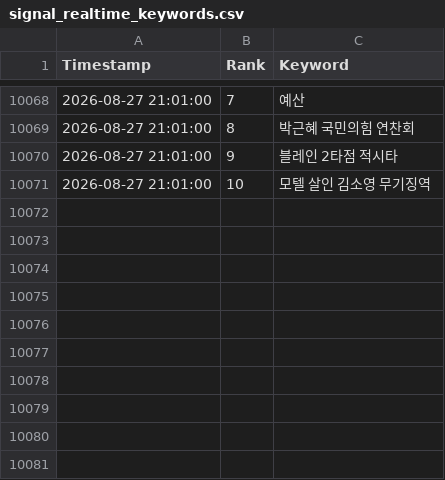
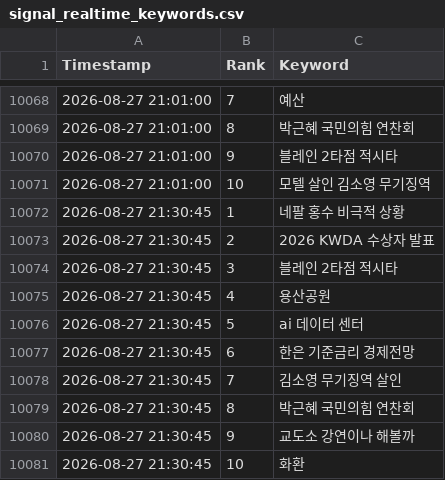
Before and after one commit to wafflecomm/TrafficCatcher, a CSV file: signal_realtime_keywords.csv, drawn as a sheet; only a part is shown, gaps mark what is left out.

```diff
--- a/signal_realtime_keywords.csv
+++ b/signal_realtime_keywords.csv
@@ -10071 +10071,11 @@
 2026-08-27 21:01:00,10,모텔 살인 김소영 무기징역
+2026-08-27 21:30:45,1,네팔 홍수 비극적 상황
+2026-08-27 21:30:45,2,2026 KWDA 수상자 발표
+2026-08-27 21:30:45,3,블레인 2타점 적시타
+2026-08-27 21:30:45,4,용산공원
+2026-08-27 21:30:45,5,ai 데이터 센터
+2026-08-27 21:30:45,6,한은 기준금리 경제전망
+2026-08-27 21:30:45,7,김소영 무기징역 살인
+2026-08-27 21:30:45,8,박근혜 국민의힘 연찬회
+2026-08-27 21:30:45,9,교도소 강연이나 해볼까
+2026-08-27 21:30:45,10,화환
```
Also changed, not shown: 2 other files.
